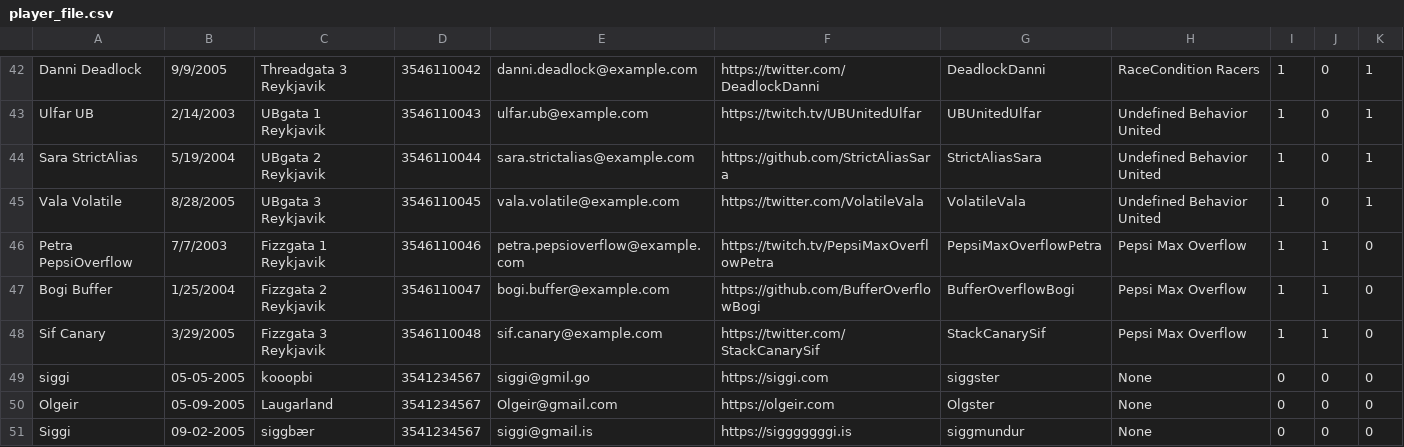
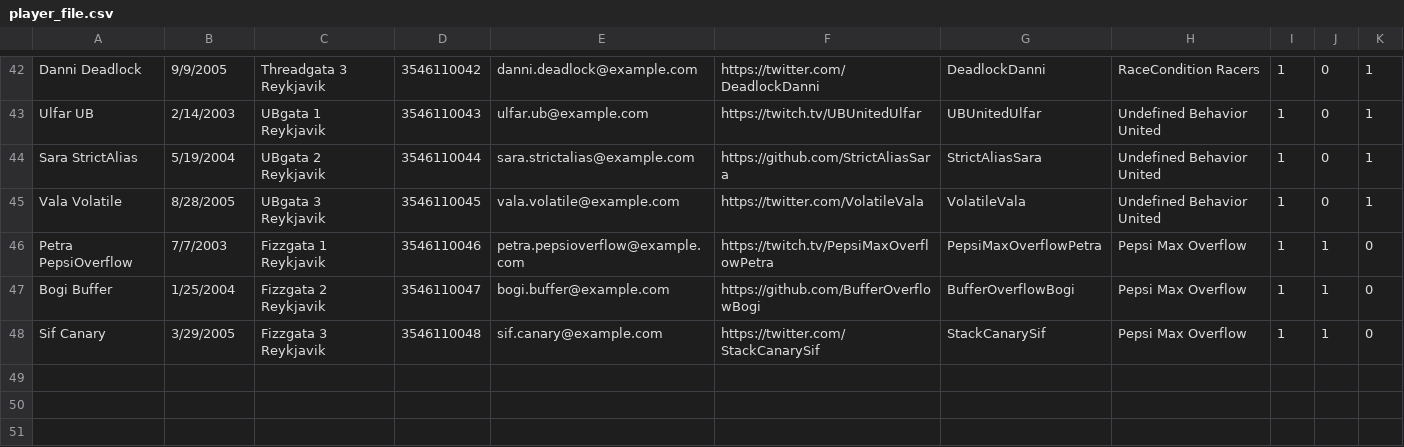
Before and after one commit to ErnirEli/Verklegt_1, a CSV file: Datalayer/csv_files/player_file.csv, drawn as a sheet; only a part is shown, gaps mark what is left out.

```diff
--- a/Datalayer/csv_files/player_file.csv
+++ b/Datalayer/csv_files/player_file.csv
@@ -48,4 +48 @@ Bogi Buffer,1/25/2004,Fizzgata 2 Reykjavik,3546110047,bogi.buffer@example.com,ht
 Sif Canary,3/29/2005,Fizzgata 3 Reykjavik,3546110048,sif.canary@example.com,https://twitter.com/StackCanarySif,StackCanarySif,Pepsi Max Overflow,1,1,0
-siggi,05-05-2005,kooopbi,3541234567,siggi@gmil.go,https://siggi.com,siggster,None,0,0,0
-Olgeir,05-09-2005,Laugarland,3541234567,Olgeir@gmail.com,https://olgeir.com,Olgster,None,0,0,0
-Siggi,09-02-2005,siggbær,3541234567,siggi@gmail.is,https://sigggggggi.is,siggmundur,None,0,0,0
```
Also changed, not shown: Datalayer/csv_files/team_file.csv, 4 other files.
